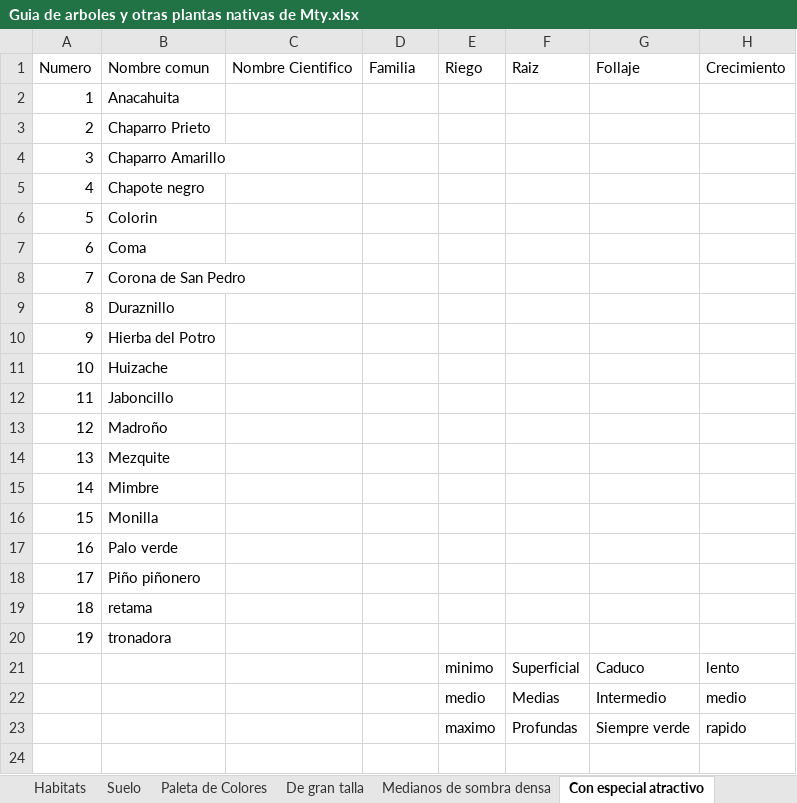
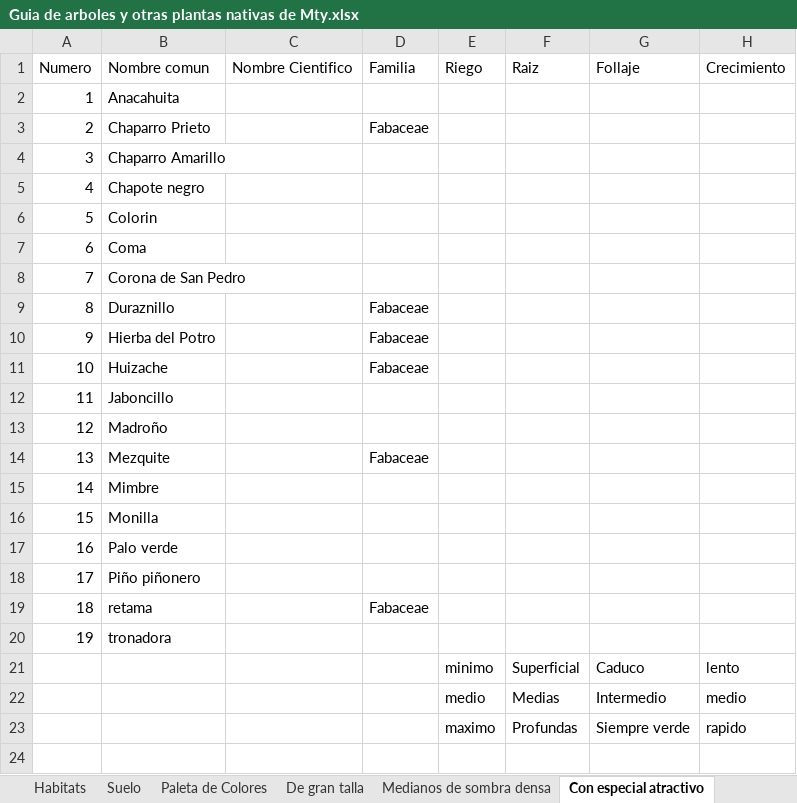
Before and after one commit to C4lup0Sec/Guia-de-Arboles-y-Plantas-Nativas-de-Monterrey, an Excel workbook: Guia de arboles y otras plantas nativas de Mty.xlsx, sheet Con especial atractivo, drawn as a sheet; only a part is shown; values as stored, in another font and other column widths than the file's, no borders; the diff names each change by its address in the sheet, - before the commit and + after, or states it on an @@ line.

```diff
--- a/Guia de arboles y otras plantas nativas de Mty.xlsx (sheet Con especial atractivo)
+++ b/Guia de arboles y otras plantas nativas de Mty.xlsx (sheet Con especial atractivo)
-D3: (empty)
+D3: Fabaceae
-D9:D11: (empty)
+D9:D11: Fabaceae
-D14: (empty)
+D14: Fabaceae
-D19: (empty)
+D19: Fabaceae
```
Also changed, not shown: sheet Del Desierto, sheet De gran talla, sheet Arbustos y flores silvestres.
